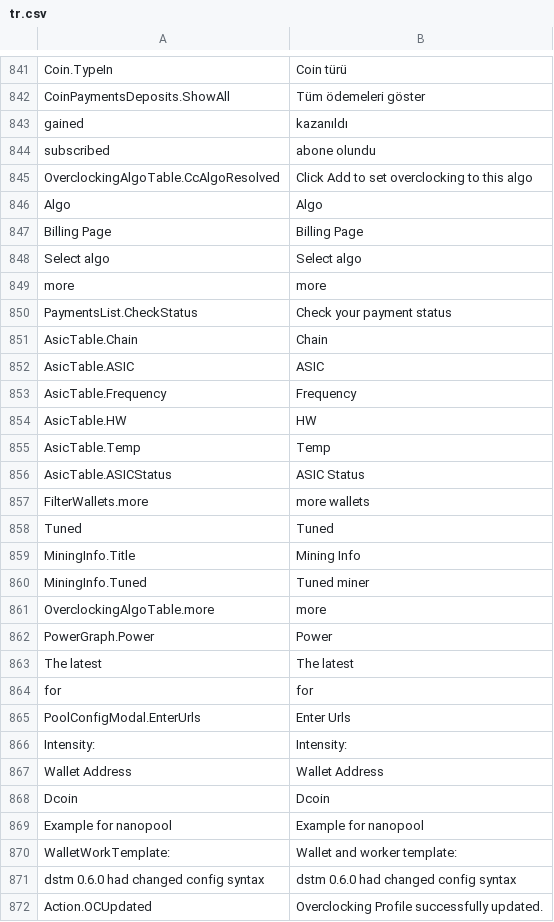
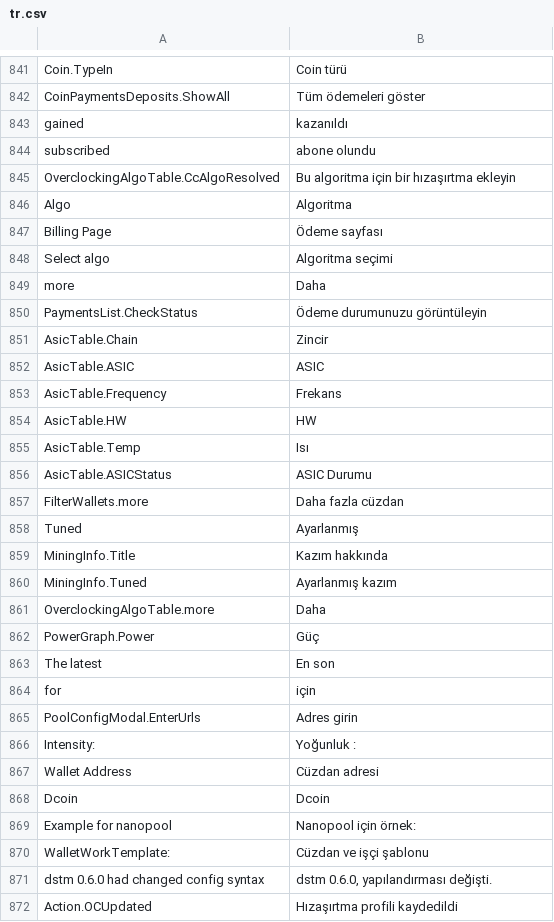
Before and after one commit to minershive/hive-i18n, a CSV file: tr.csv, drawn as a sheet; only a part is shown, gaps mark what is left out; the diff covers the shown part only.

```diff
--- a/tr.csv
+++ b/tr.csv
@@ -844,29 +844,29 @@
 "subscribed","abone olundu"
-"OverclockingAlgoTable.CcAlgoResolved","Click Add to set overclocking to this algo"
-"Algo","Algo"
-"Billing Page","Billing Page"
-"Select algo","Select algo"
-"more","more"
-"PaymentsList.CheckStatus","Check your payment status"
-"AsicTable.Chain","Chain"
+"OverclockingAlgoTable.CcAlgoResolved","Bu algoritma için bir hızaşırtma ekleyin"
+"Algo","Algoritma"
+"Billing Page","Ödeme sayfası"
+"Select algo","Algoritma seçimi"
+"more","Daha"
+"PaymentsList.CheckStatus","Ödeme durumunuzu görüntüleyin"
+"AsicTable.Chain","Zincir"
 "AsicTable.ASIC","ASIC"
-"AsicTable.Frequency","Frequency"
+"AsicTable.Frequency","Frekans"
 "AsicTable.HW","HW"
-"AsicTable.Temp","Temp"
-"AsicTable.ASICStatus","ASIC Status"
-"FilterWallets.more","more wallets"
-"Tuned","Tuned"
-"MiningInfo.Title","Mining Info"
-"MiningInfo.Tuned","Tuned miner"
-"OverclockingAlgoTable.more","more"
-"PowerGraph.Power","Power"
-"The latest","The latest"
-"for","for"
-"PoolConfigModal.EnterUrls","Enter Urls"
-"Intensity:","Intensity:"
-"Wallet Address","Wallet Address"
+"AsicTable.Temp","Isı"
+"AsicTable.ASICStatus","ASIC Durumu"
+"FilterWallets.more","Daha fazla cüzdan"
+"Tuned","Ayarlanmış"
+"MiningInfo.Title","Kazım hakkında"
+"MiningInfo.Tuned","Ayarlanmış kazım"
+"OverclockingAlgoTable.more","Daha"
+"PowerGraph.Power","Güç"
+"The latest","En son"
+"for","için"
+"PoolConfigModal.EnterUrls","Adres girin"
+"Intensity:","Yoğunluk :"
+"Wallet Address","Cüzdan adresi"
 "Dcoin","Dcoin"
-"Example for nanopool","Example for nanopool"
-"WalletWorkTemplate:","Wallet and worker template:"
-"dstm 0.6.0 had changed config syntax","dstm 0.6.0 had changed config syntax"
-"Action.OCUpdated","Overclocking Profile successfully updated."
+"Example for nanopool","Nanopool için örnek:"
+"WalletWorkTemplate:","Cüzdan ve işçi şablonu"
+"dstm 0.6.0 had changed config syntax","dstm 0.6.0, yapılandırması değişti."
+"Action.OCUpdated","Hızaşırtma profili kaydedildi"
```
Also changed, not shown: 24 edited cells elsewhere in this file, fr.csv.
